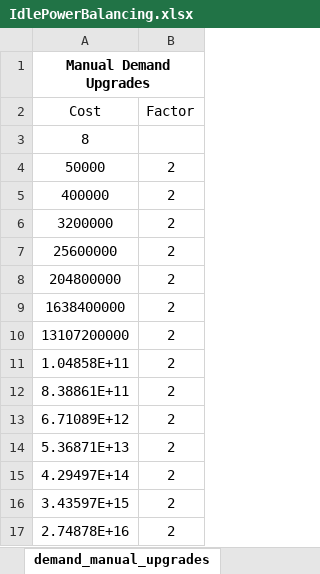
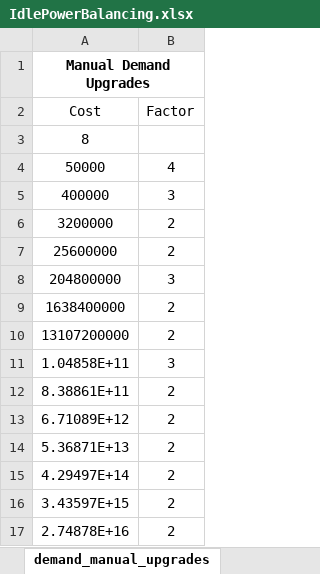
Before and after one commit to klemmedan/IdlePowerBalancing, an Excel workbook: IdlePowerBalancing.xlsx, sheet demand_manual_upgrades, drawn as a sheet; only a part is shown; values as stored, in another font and other column widths than the file's, no borders; the diff names each change by its address in the sheet, - before the commit and + after, or states it on an @@ line.

```diff
--- a/IdlePowerBalancing.xlsx (sheet demand_manual_upgrades)
+++ b/IdlePowerBalancing.xlsx (sheet demand_manual_upgrades)
-B4 (Factor): 2
+B4 (Factor): 4
-B5 (Factor): 2
+B5 (Factor): 3
-B8 (Factor): 2
+B8 (Factor): 3
-B11 (Factor): 2
+B11 (Factor): 3
```
Also changed, not shown: sheet demand_single_unlocks, sheet prod_single_unlocks, sheet demand_manual_unlocks, sheet demand_single_upgrades, sheet prod_base_values, sheet prod_multi, 2 other files.
